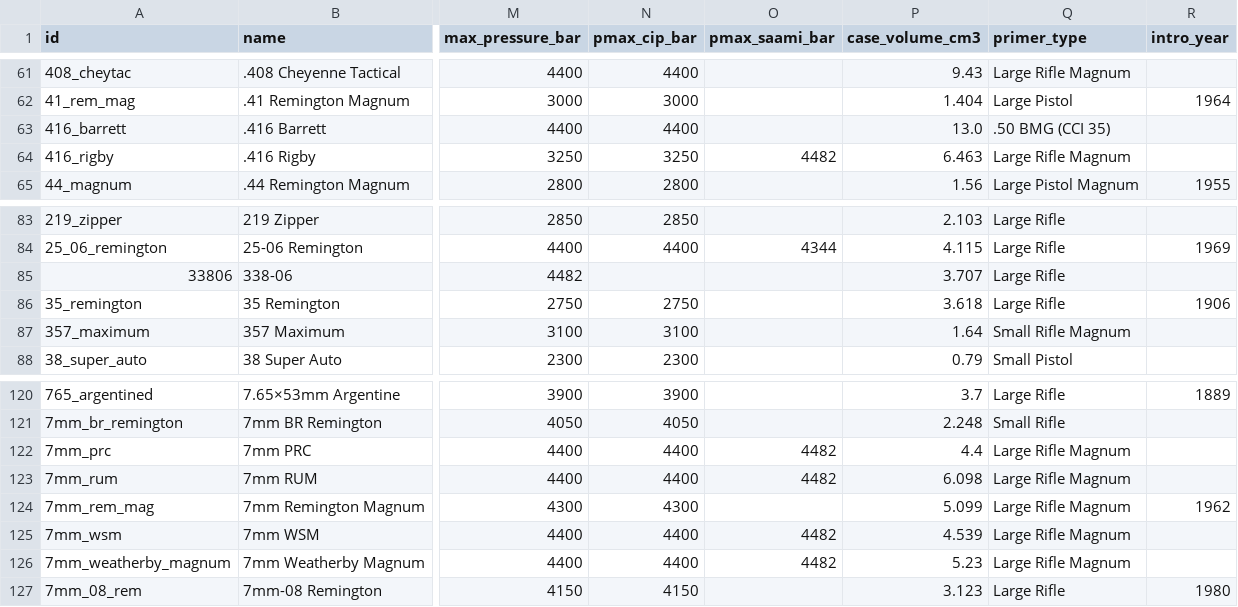
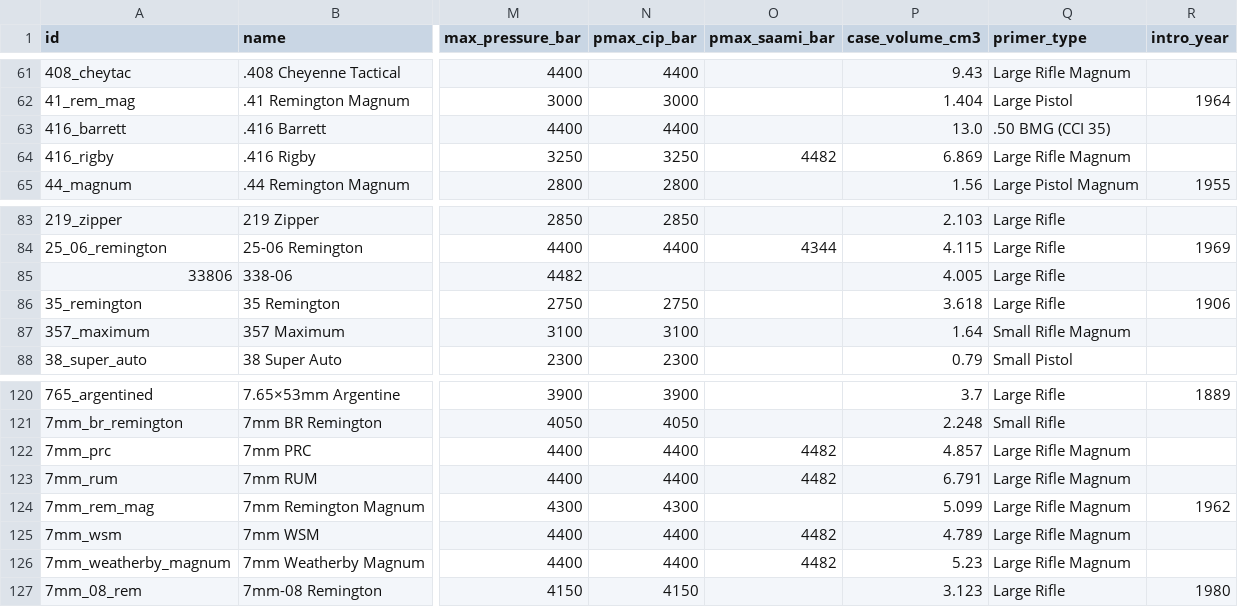
Before and after one commit to fbastin/calibers, a CSV file: calibers.csv, drawn as a sheet; only a part is shown, gaps mark what is left out; the diff covers the shown part only; the diff names each change by its address in the sheet, - before the commit and + after, or states it on an @@ line.

```diff
--- a/calibers.csv
+++ b/calibers.csv
-P64 (case_volume_cm3): 6.463
+P64 (case_volume_cm3): 6.869
-P85 (case_volume_cm3): 3.707
+P85 (case_volume_cm3): 4.005
-P122 (case_volume_cm3): 4.4
+P122 (case_volume_cm3): 4.857
-P123 (case_volume_cm3): 6.098
+P123 (case_volume_cm3): 6.791
-P125 (case_volume_cm3): 4.539
+P125 (case_volume_cm3): 4.789
```
Also changed, not shown: 10 edited cells elsewhere in this file, 3 other files.
